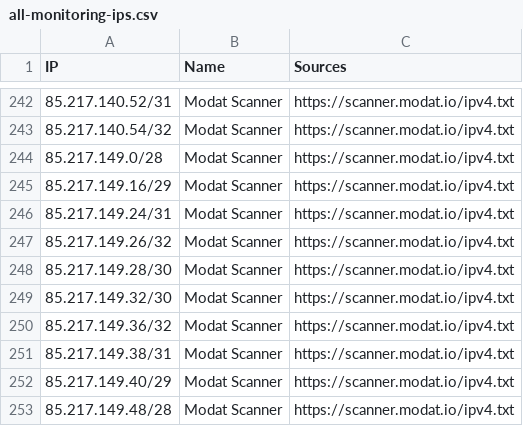
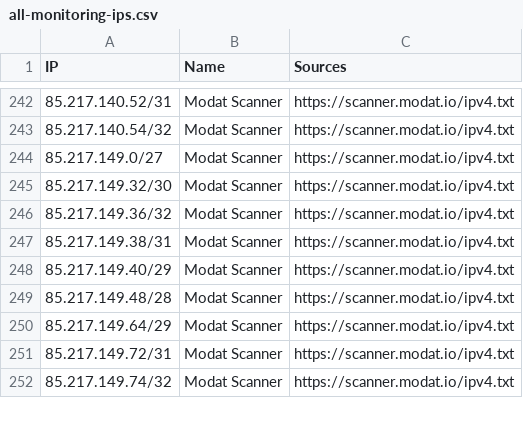
Before and after one commit to sefinek/trusted-ips-whitelist, a CSV file: lists/all-monitoring-ips.csv, drawn as a sheet; only a part is shown, gaps mark what is left out; the shorter side is filled out with more unchanged rows.

Commit message:
Auto-update IP lists (19 modified files) - 19.11.2026, 00:01:12 UTC

```diff
--- a/lists/all-monitoring-ips.csv
+++ b/lists/all-monitoring-ips.csv
@@ -243,7 +243,3 @@ IP,Name,Sources
 85.217.140.54/32,Modat Scanner,https://scanner.modat.io/ipv4.txt
-85.217.149.0/28,Modat Scanner,https://scanner.modat.io/ipv4.txt
-85.217.149.16/29,Modat Scanner,https://scanner.modat.io/ipv4.txt
-85.217.149.24/31,Modat Scanner,https://scanner.modat.io/ipv4.txt
-85.217.149.26/32,Modat Scanner,https://scanner.modat.io/ipv4.txt
-85.217.149.28/30,Modat Scanner,https://scanner.modat.io/ipv4.txt
+85.217.149.0/27,Modat Scanner,https://scanner.modat.io/ipv4.txt
 85.217.149.32/30,Modat Scanner,https://scanner.modat.io/ipv4.txt
```
Also changed, not shown: lists/all-crawlers-ips.csv, lists/all-safe-ips.csv, 16 other files.
